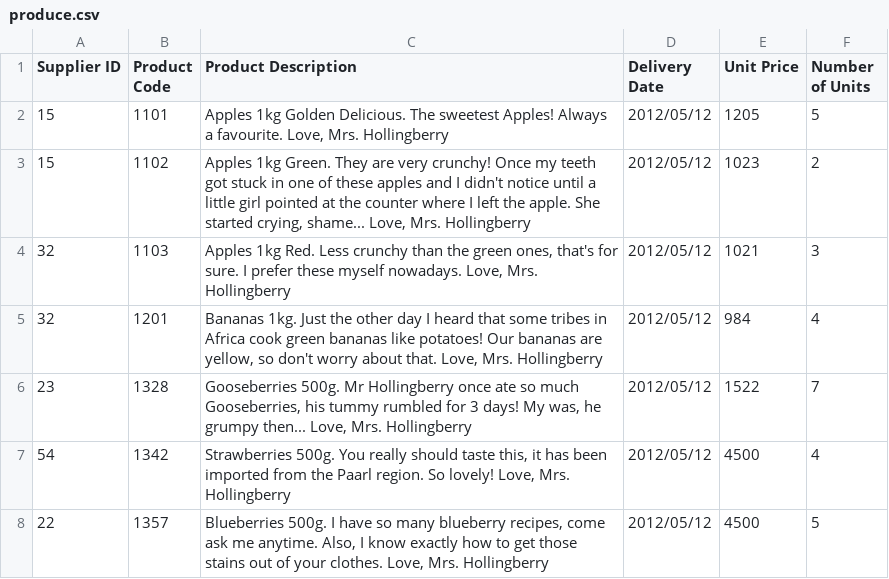
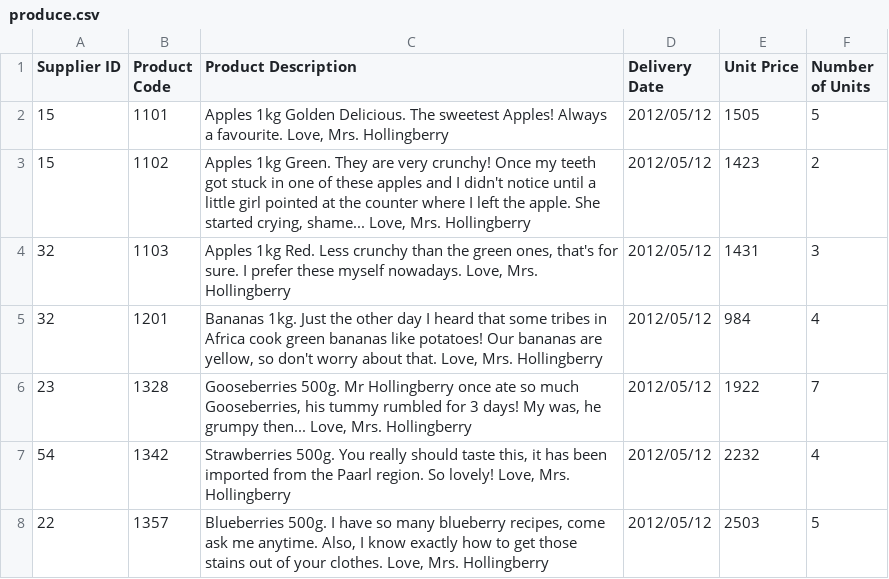
Before and after one commit to apauley/HollingBerries, a CSV file: produce.csv, drawn as a sheet.

```diff
--- a/produce.csv
+++ b/produce.csv
@@ -1,8 +1,8 @@
 "Supplier ID","Product Code","Product Description","Delivery Date","Unit Price","Number of Units"
-15,1101,"Apples 1kg Golden Delicious. The sweetest Apples! Always a favourite. Love, Mrs. Hollingberry","2012/05/12",1205,5
-15,1102,"Apples 1kg Green. They are very crunchy! Once my teeth got stuck in one of these apples and I didn't notice until a little girl pointed at the counter where I left the apple. She started crying, shame... Love, Mrs. Hollingberry","2012/05/12",1023,2
-32,1103,"Apples 1kg Red. Less crunchy than the green ones, that's for sure. I prefer these myself nowadays. Love, Mrs. Hollingberry","2012/05/12",1021,3
+15,1101,"Apples 1kg Golden Delicious. The sweetest Apples! Always a favourite. Love, Mrs. Hollingberry","2012/05/12",1505,5
+15,1102,"Apples 1kg Green. They are very crunchy! Once my teeth got stuck in one of these apples and I didn't notice until a little girl pointed at the counter where I left the apple. She started crying, shame... Love, Mrs. Hollingberry","2012/05/12",1423,2
+32,1103,"Apples 1kg Red. Less crunchy than the green ones, that's for sure. I prefer these myself nowadays. Love, Mrs. Hollingberry","2012/05/12",1431,3
 32,1201,"Bananas 1kg. Just the other day I heard that some tribes in Africa cook green bananas like potatoes! Our bananas are yellow, so don't worry about that. Love, Mrs. Hollingberry","2012/05/12",984,4
-23,1328,"Gooseberries 500g. Mr Hollingberry once ate so much Gooseberries, his tummy rumbled for 3 days! My was, he grumpy then... Love, Mrs. Hollingberry","2012/05/12",1522,7
-54,1342,"Strawberries 500g. You really should taste this, it has been imported from the Paarl region. So lovely! Love, Mrs. Hollingberry","2012/05/12",4500,4
-22,1357,"Blueberries 500g. I have so many blueberry recipes, come ask me anytime. Also, I know exactly how to get those stains out of your clothes. Love, Mrs. Hollingberry","2012/05/12",4500,5
+23,1328,"Gooseberries 500g. Mr Hollingberry once ate so much Gooseberries, his tummy rumbled for 3 days! My was, he grumpy then... Love, Mrs. Hollingberry","2012/05/12",1922,7
+54,1342,"Strawberries 500g. You really should taste this, it has been imported from the Paarl region. So lovely! Love, Mrs. Hollingberry","2012/05/12",2232,4
+22,1357,"Blueberries 500g. I have so many blueberry recipes, come ask me anytime. Also, I know exactly how to get those stains out of your clothes. Love, Mrs. Hollingberry","2012/05/12",2503,5
```
Also changed, not shown: 2 other files.
